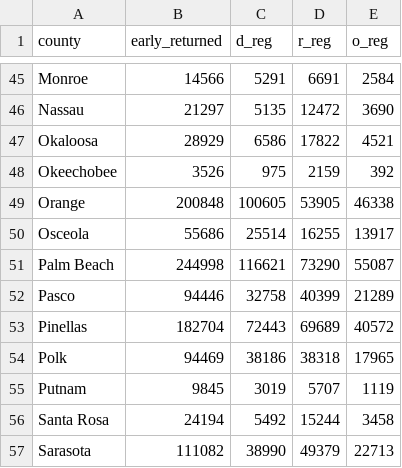
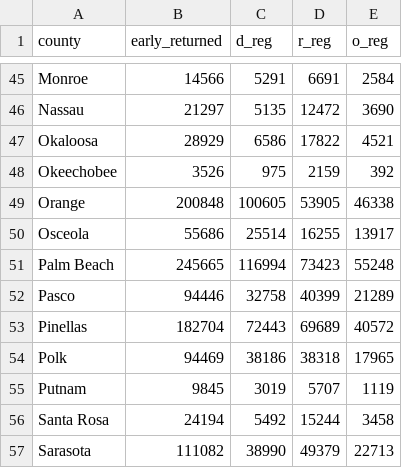
Before and after one commit to danbaer0413-cpu/election-needle, a CSV file: data/FL/governor/early.csv, drawn as a sheet; only a part is shown, gaps mark what is left out.

```diff
--- a/data/FL/governor/early.csv
+++ b/data/FL/governor/early.csv
@@ -50,3 +50,3 @@ Orange,200848,100605,53905,46338
 Osceola,55686,25514,16255,13917
-Palm Beach,244998,116621,73290,55087
+Palm Beach,245665,116994,73423,55248
 Pasco,94446,32758,40399,21289
```
Also changed, not shown: data/FL/u-s-senate-special/early.csv, data/TX/governor/early.csv, 7 other files.
